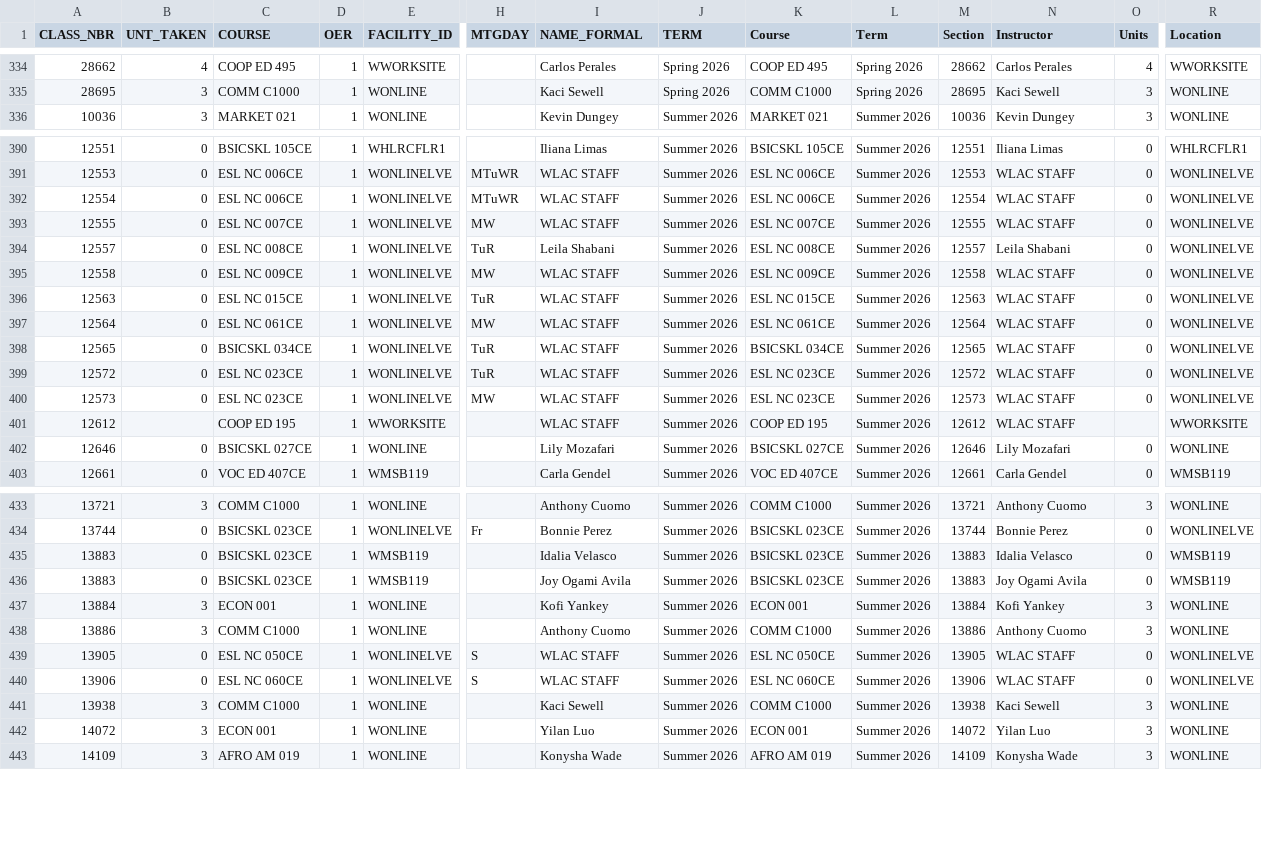
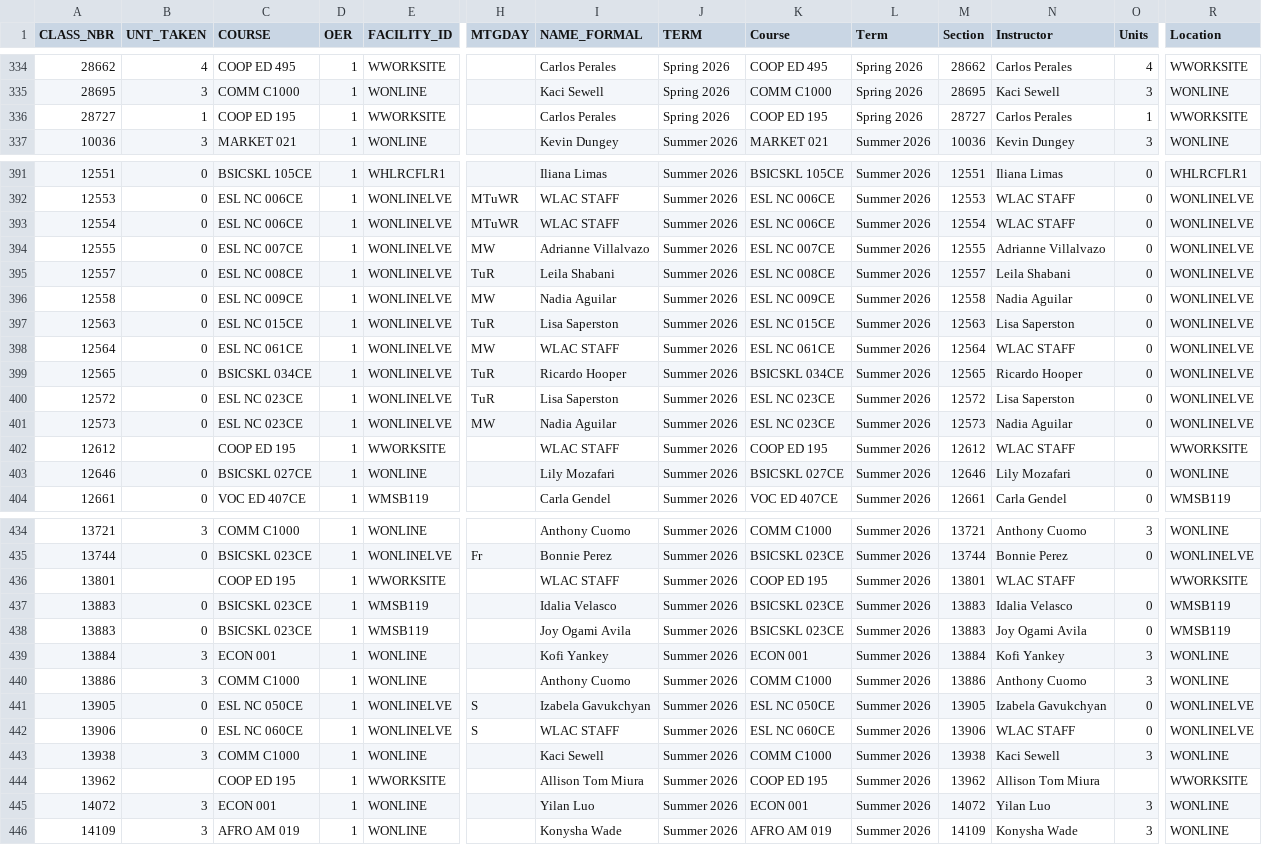
Before and after one commit to West-Los-Angeles-College/ztc, a CSV file: ztc_live.csv, drawn as a sheet; only a part is shown, gaps mark what is left out; addresses are those after the commit; rows hold the shown columns only; the diff covers the shown part only; the diff names each change by its address in the sheet, - before the commit and + after, or states it on an @@ line.

Commit message:
Daily Commit -- 2026-04-14

```diff
--- a/ztc_live.csv
+++ b/ztc_live.csv
+row 336: 28727 | 1 | COOP ED 195 | 1 | WWORKSITE |  | Carlos Perales | Spring 2026 | COOP ED 195 | Spring 2026 | 28727 | Carlos Perales | 1 | WWORKSITE
-I394 (NAME_FORMAL): WLAC STAFF
+I394 (NAME_FORMAL): Adrianne Villalvazo
-N394 (Instructor): WLAC STAFF
+N394 (Instructor): Adrianne Villalvazo
-I396 (NAME_FORMAL): WLAC STAFF
+I396 (NAME_FORMAL): Nadia Aguilar
-N396 (Instructor): WLAC STAFF
+N396 (Instructor): Nadia Aguilar
-I397 (NAME_FORMAL): WLAC STAFF
+I397 (NAME_FORMAL): Lisa Saperston
-N397 (Instructor): WLAC STAFF
+N397 (Instructor): Lisa Saperston
-I399 (NAME_FORMAL): WLAC STAFF
+I399 (NAME_FORMAL): Ricardo Hooper
-N399 (Instructor): WLAC STAFF
+N399 (Instructor): Ricardo Hooper
-I400 (NAME_FORMAL): WLAC STAFF
+I400 (NAME_FORMAL): Lisa Saperston
-N400 (Instructor): WLAC STAFF
+N400 (Instructor): Lisa Saperston
-I401 (NAME_FORMAL): WLAC STAFF
+I401 (NAME_FORMAL): Nadia Aguilar
-N401 (Instructor): WLAC STAFF
+N401 (Instructor): Nadia Aguilar
+row 436: 13801 |  | COOP ED 195 | 1 | WWORKSITE |  | WLAC STAFF | Summer 2026 | COOP ED 195 | Summer 2026 | 13801 | WLAC STAFF |  | WWORKSITE
-I441 (NAME_FORMAL): WLAC STAFF
+I441 (NAME_FORMAL): Izabela Gavukchyan
-N441 (Instructor): WLAC STAFF
+N441 (Instructor): Izabela Gavukchyan
+row 444: 13962 |  | COOP ED 195 | 1 | WWORKSITE |  | Allison Tom Miura | Summer 2026 | COOP ED 195 | Summer 2026 | 13962 | Allison Tom Miura |  | WWORKSITE
```
Also changed, not shown: 1 added row and 8 edited cells elsewhere in this file.
